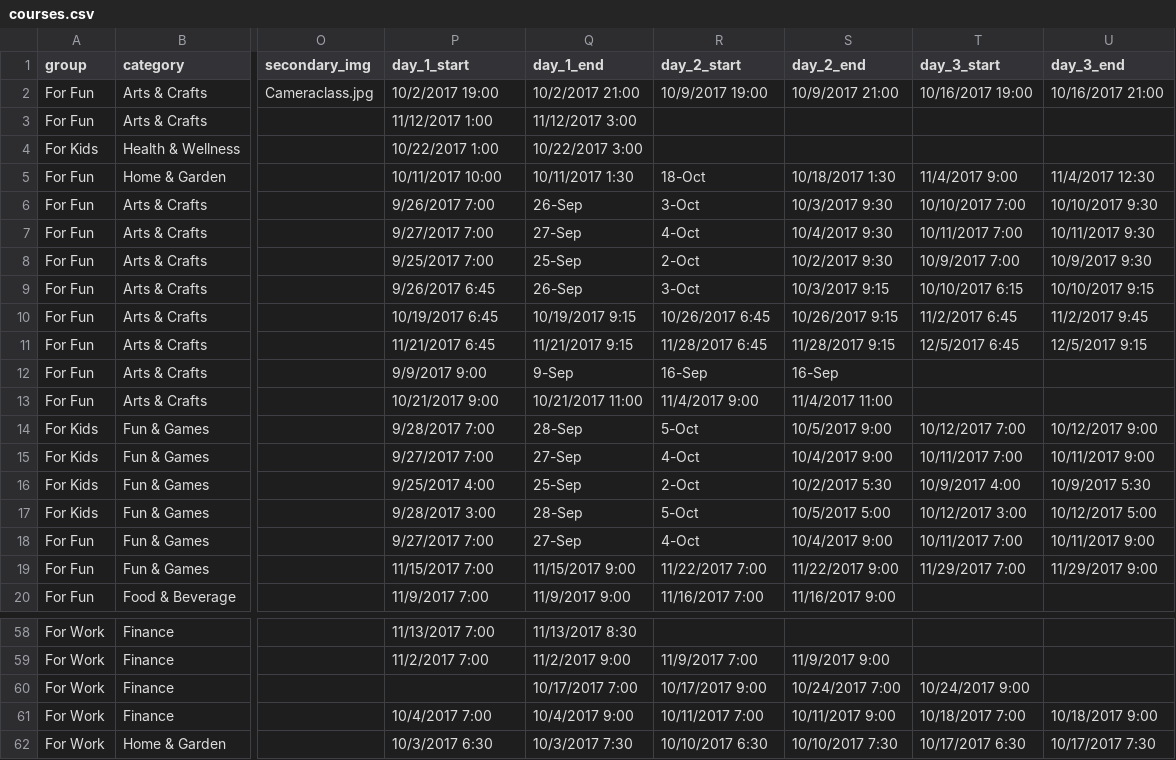
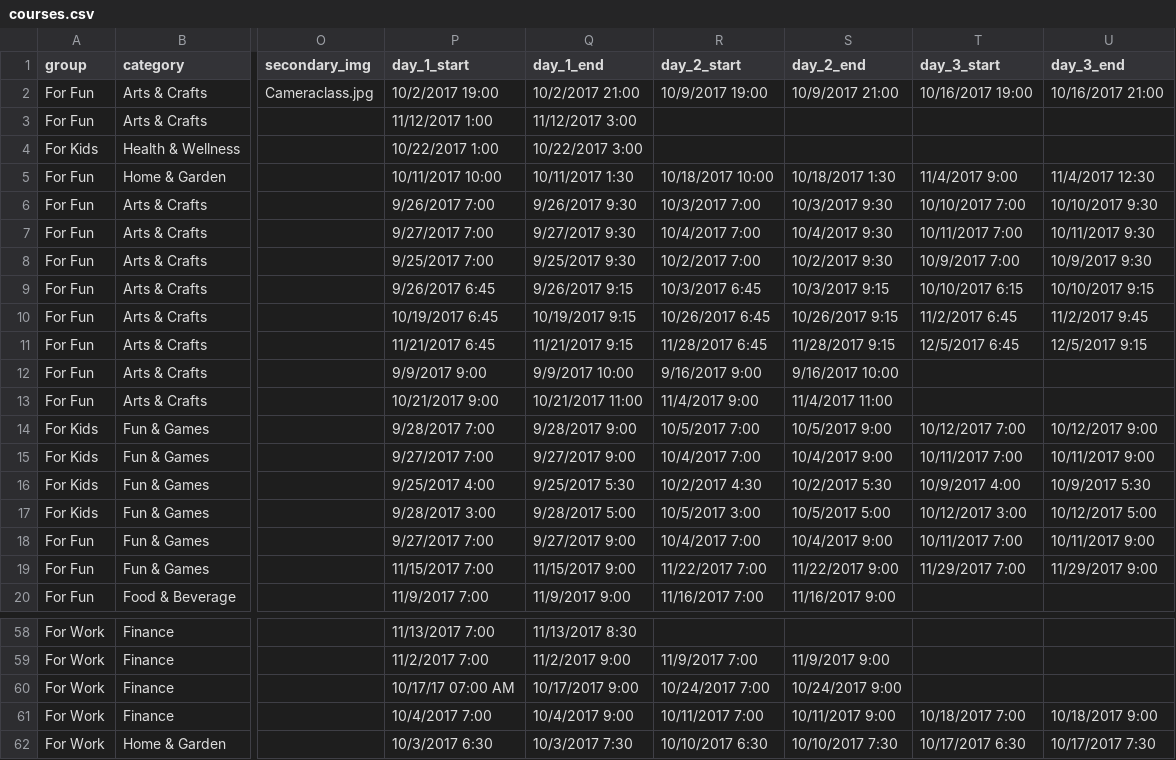
Before and after one commit to Greg-SHARP/SHARPR, a CSV file: excel/courses.csv, drawn as a sheet; only a part is shown, gaps mark what is left out; the diff covers the shown part only; the diff names each change by its address in the sheet, - before the commit and + after, or states it on an @@ line.

Commit message:
Course spreadsheet bug fixes

```diff
--- a/excel/courses.csv
+++ b/excel/courses.csv
-R5 (day_2_start): 18-Oct
+R5 (day_2_start): 10/18/2017 10:00
-Q6 (day_1_end): 26-Sep
+Q6 (day_1_end): 9/26/2017 9:30
-R6 (day_2_start): 3-Oct
+R6 (day_2_start): 10/3/2017 7:00
-Q7 (day_1_end): 27-Sep
+Q7 (day_1_end): 9/27/2017 9:30
-R7 (day_2_start): 4-Oct
+R7 (day_2_start): 10/4/2017 7:00
-Q8 (day_1_end): 25-Sep
+Q8 (day_1_end): 9/25/2017 9:30
-R8 (day_2_start): 2-Oct
+R8 (day_2_start): 10/2/2017 7:00
-Q9 (day_1_end): 26-Sep
+Q9 (day_1_end): 9/26/2017 9:15
-R9 (day_2_start): 3-Oct
+R9 (day_2_start): 10/3/2017 6:45
-Q12 (day_1_end): 9-Sep
+Q12 (day_1_end): 9/9/2017 10:00
-R12 (day_2_start): 16-Sep
+R12 (day_2_start): 9/16/2017 9:00
-S12 (day_2_end): 16-Sep
+S12 (day_2_end): 9/16/2017 10:00
-Q14 (day_1_end): 28-Sep
+Q14 (day_1_end): 9/28/2017 9:00
-R14 (day_2_start): 5-Oct
+R14 (day_2_start): 10/5/2017 7:00
-Q15 (day_1_end): 27-Sep
+Q15 (day_1_end): 9/27/2017 9:00
-R15 (day_2_start): 4-Oct
+R15 (day_2_start): 10/4/2017 7:00
-Q16 (day_1_end): 25-Sep
+Q16 (day_1_end): 9/25/2017 5:30
-R16 (day_2_start): 2-Oct
+R16 (day_2_start): 10/2/2017 4:30
-Q17 (day_1_end): 28-Sep
+Q17 (day_1_end): 9/28/2017 5:00
-R17 (day_2_start): 5-Oct
+R17 (day_2_start): 10/5/2017 3:00
-Q18 (day_1_end): 27-Sep
+Q18 (day_1_end): 9/27/2017 9:00
-R18 (day_2_start): 4-Oct
+R18 (day_2_start): 10/4/2017 7:00
-P60 (day_1_start): (empty)
+P60 (day_1_start): 10/17/17 07:00 AM
-Q60 (day_1_end): 10/17/2017 7:00
+Q60 (day_1_end): 10/17/2017 9:00
-R60 (day_2_start): 10/17/2017 9:00
+R60 (day_2_start): 10/24/2017 7:00
-S60 (day_2_end): 10/24/2017 7:00
+S60 (day_2_end): 10/24/2017 9:00
-T60 (day_3_start): 10/24/2017 9:00
+T60 (day_3_start): (empty)
```
Also changed, not shown: 20 edited cells elsewhere in this file, 1 other file.
